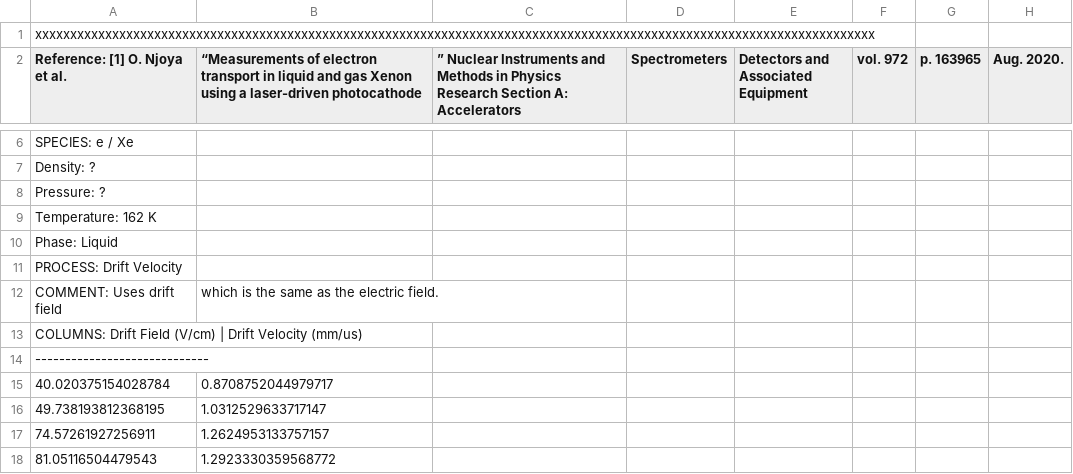
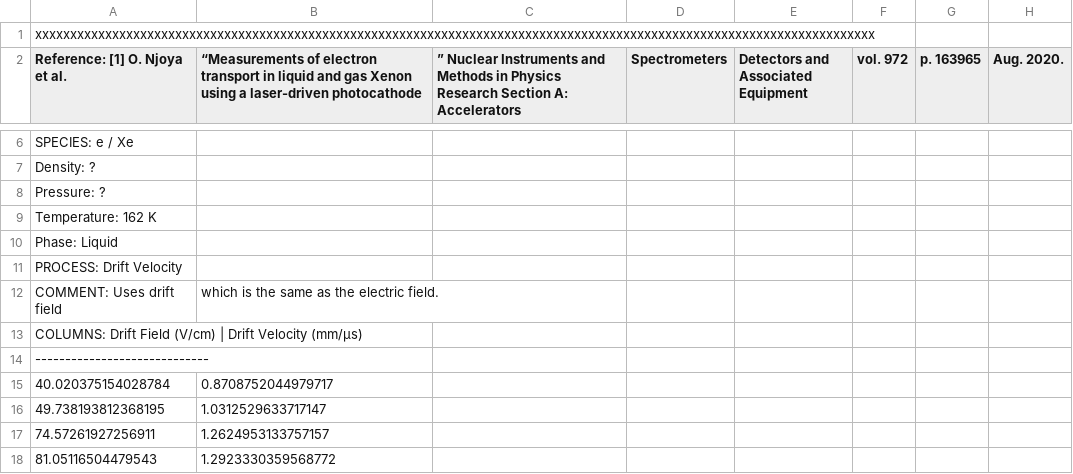
Before and after one commit to jcu-transport-physics/liquid-transport-data, a CSV file: Njoya2020/Njoya2020.csv, drawn as a sheet; only a part is shown, gaps mark what is left out.

```diff
--- a/Njoya2020/Njoya2020.csv
+++ b/Njoya2020/Njoya2020.csv
@@ -12,3 +12,3 @@ PROCESS: Drift Velocity
 COMMENT: Uses drift field, which is the same as the electric field.
-COLUMNS: Drift Field (V/cm) | Drift Velocity (mm/us)
+COLUMNS: Drift Field (V/cm) | Drift Velocity (mm/μs)
 -----------------------------
```
Also changed, not shown: Baudis2023/Baudis2023.csv, Jorg2022/Jorg2022.csv, 1 other file.
